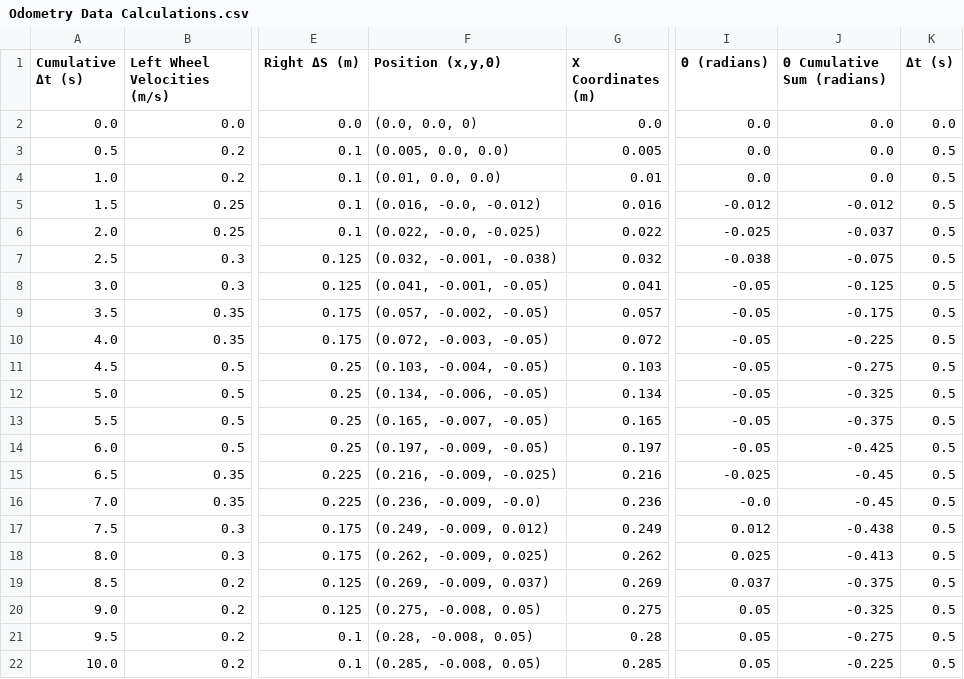
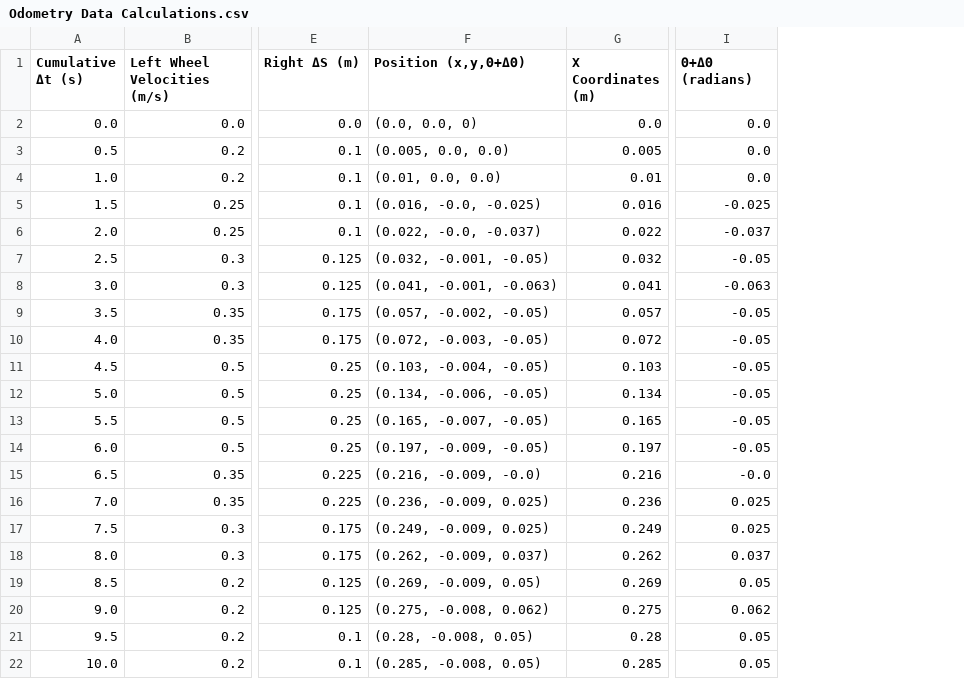
Before and after one commit to georgiafbi/odometry_challenge, a CSV file: Odometry Data Calculations.csv, drawn as a sheet; only a part is shown, gaps mark what is left out; the diff names each change by its address in the sheet, - before the commit and + after, or states it on an @@ line.

Commit message:
updated robot orientation calculation

```diff
--- a/Odometry Data Calculations.csv
+++ b/Odometry Data Calculations.csv
-column J (Θ Cumulative Sum (radians)), rows 2-22: 0.0 | 0.0 | 0.0 | -0.012 | -0.037 | -0.075 | -0.125 | -0.175 | -0.225 | -0.275 | -0.325 | -0.375 | -0.425 | -0.45 | -0.45 | -0.438 | -0.413 | -0.375 | -0.325 | -0.275 | -0.225
-column K (Δt (s)), rows 2-22: 0.0 | 0.5 | 0.5 | 0.5 | 0.5 | 0.5 | 0.5 | 0.5 | 0.5 | 0.5 | 0.5 | 0.5 | 0.5 | 0.5 | 0.5 | 0.5 | 0.5 | 0.5 | 0.5 | 0.5 | 0.5
-F1: Position (x,y,Θ)
+F1: Position (x,y,Θ+ΔΘ)
-I1: Θ (radians)
+I1: Θ+ΔΘ (radians)
-F5 (Position (x,y,Θ+ΔΘ)): (0.016, -0.0, -0.012)
+F5 (Position (x,y,Θ+ΔΘ)): (0.016, -0.0, -0.025)
-I5 (Θ+ΔΘ (radians)): -0.012
+I5 (Θ+ΔΘ (radians)): -0.025
-F6 (Position (x,y,Θ+ΔΘ)): (0.022, -0.0, -0.025)
+F6 (Position (x,y,Θ+ΔΘ)): (0.022, -0.0, -0.037)
-I6 (Θ+ΔΘ (radians)): -0.025
+I6 (Θ+ΔΘ (radians)): -0.037
-F7 (Position (x,y,Θ+ΔΘ)): (0.032, -0.001, -0.038)
+F7 (Position (x,y,Θ+ΔΘ)): (0.032, -0.001, -0.05)
-I7 (Θ+ΔΘ (radians)): -0.038
+I7 (Θ+ΔΘ (radians)): -0.05
-F8 (Position (x,y,Θ+ΔΘ)): (0.041, -0.001, -0.05)
+F8 (Position (x,y,Θ+ΔΘ)): (0.041, -0.001, -0.063)
-I8 (Θ+ΔΘ (radians)): -0.05
+I8 (Θ+ΔΘ (radians)): -0.063
-F15 (Position (x,y,Θ+ΔΘ)): (0.216, -0.009, -0.025)
+F15 (Position (x,y,Θ+ΔΘ)): (0.216, -0.009, -0.0)
-I15 (Θ+ΔΘ (radians)): -0.025
+I15 (Θ+ΔΘ (radians)): -0.0
-F16 (Position (x,y,Θ+ΔΘ)): (0.236, -0.009, -0.0)
+F16 (Position (x,y,Θ+ΔΘ)): (0.236, -0.009, 0.025)
-I16 (Θ+ΔΘ (radians)): -0.0
+I16 (Θ+ΔΘ (radians)): 0.025
-F17 (Position (x,y,Θ+ΔΘ)): (0.249, -0.009, 0.012)
+F17 (Position (x,y,Θ+ΔΘ)): (0.249, -0.009, 0.025)
-I17 (Θ+ΔΘ (radians)): 0.012
+I17 (Θ+ΔΘ (radians)): 0.025
-F18 (Position (x,y,Θ+ΔΘ)): (0.262, -0.009, 0.025)
+F18 (Position (x,y,Θ+ΔΘ)): (0.262, -0.009, 0.037)
-I18 (Θ+ΔΘ (radians)): 0.025
+I18 (Θ+ΔΘ (radians)): 0.037
-F19 (Position (x,y,Θ+ΔΘ)): (0.269, -0.009, 0.037)
+F19 (Position (x,y,Θ+ΔΘ)): (0.269, -0.009, 0.05)
-I19 (Θ+ΔΘ (radians)): 0.037
+I19 (Θ+ΔΘ (radians)): 0.05
-F20 (Position (x,y,Θ+ΔΘ)): (0.275, -0.008, 0.05)
+F20 (Position (x,y,Θ+ΔΘ)): (0.275, -0.008, 0.062)
-I20 (Θ+ΔΘ (radians)): 0.05
+I20 (Θ+ΔΘ (radians)): 0.062
```
Also changed, not shown: 5 other files.
